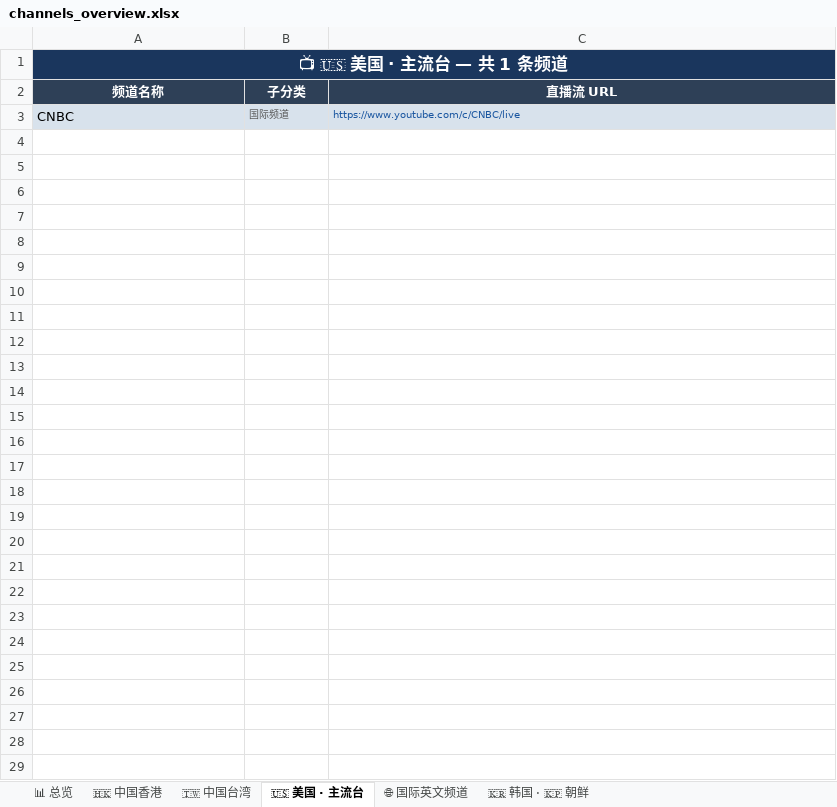
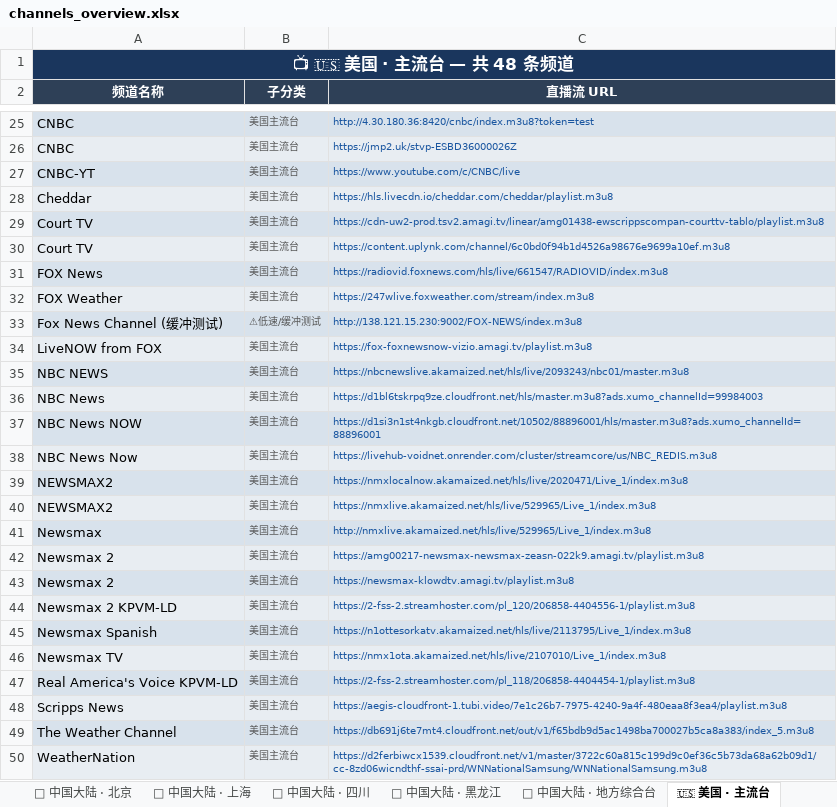
Before and after one commit to amazonjdshop/tv, an Excel workbook: channels_overview.xlsx, sheet 🇺🇸 美国 · 主流台, drawn as a sheet; only a part is shown, gaps mark what is left out; values as stored, in another font and other column widths than the file's, no borders; addresses are those after the commit; the diff covers the shown part only; the diff names each change by its address in the sheet, - before the commit and + after, or states it on an @@ line.

Commit message:
Auto-update playlists [skip ci]

```diff
--- a/channels_overview.xlsx (sheet 🇺🇸 美国 · 主流台)
+++ b/channels_overview.xlsx (sheet 🇺🇸 美国 · 主流台)
+sheet tab: 📡 中国大陆 · 北京
+sheet tab: 📡 中国大陆 · 上海
+sheet tab: 📡 中国大陆 · 四川
+sheet tab: 📡 中国大陆 · 黑龙江
+sheet tab: 📡 中国大陆 · 地方综合台
-A1 (频道名称): 📺 🇺🇸 美国 · 主流台 — 共 1 条频道
+A1 (频道名称): 📺 🇺🇸 美国 · 主流台 — 共 48 条频道
-B25 (子分类): 国际频道
+B25 (子分类): 美国主流台
-C25 (直播流 URL): https://www.youtube.com/c/CNBC/live
+C25 (直播流 URL): http://4.30.180.36:8420/cnbc/index.m3u8?token=test
+row 26: CNBC | 美国主流台 | https://jmp2.uk/stvp-ESBD36000026Z
+row 27: CNBC-YT | 美国主流台 | https://www.youtube.com/c/CNBC/live
+row 28: Cheddar | 美国主流台 | https://hls.livecdn.io/cheddar.com/cheddar/playlist.m3u8
+row 29: Court TV | 美国主流台 | https://cdn-uw2-prod.tsv2.amagi.tv/linear/amg01438-ewscrippscompan-courttv-tablo/playlist.m3u8
+row 30: Court TV | 美国主流台 | https://content.uplynk.com/channel/6c0bd0f94b1d4526a98676e9699a10ef.m3u8
+row 31: FOX News | 美国主流台 | https://radiovid.foxnews.com/hls/live/661547/RADIOVID/index.m3u8
+row 32: FOX Weather | 美国主流台 | https://247wlive.foxweather.com/stream/index.m3u8
+row 33: Fox News Channel (缓冲测试) | ⚠低速/缓冲测试 | http://138.121.15.230:9002/FOX-NEWS/index.m3u8
+row 34: LiveNOW from FOX | 美国主流台 | https://fox-foxnewsnow-vizio.amagi.tv/playlist.m3u8
+row 35: NBC NEWS | 美国主流台 | https://nbcnewslive.akamaized.net/hls/live/2093243/nbc01/master.m3u8
+row 36: NBC News | 美国主流台 | https://d1bl6tskrpq9ze.cloudfront.net/hls/master.m3u8?ads.xumo_channelId=99984003
+row 37: NBC News NOW | 美国主流台 | https://d1si3n1st4nkgb.cloudfront.net/10502/88896001/hls/master.m3u8?ads.xumo_channelId=88896001
+row 38: NBC News Now | 美国主流台 | https://livehub-voidnet.onrender.com/cluster/streamcore/us/NBC_REDIS.m3u8
+row 39: NEWSMAX2 | 美国主流台 | https://nmxlocalnow.akamaized.net/hls/live/2020471/Live_1/index.m3u8
+row 40: NEWSMAX2 | 美国主流台 | https://nmxlive.akamaized.net/hls/live/529965/Live_1/index.m3u8
+row 41: Newsmax | 美国主流台 | http://nmxlive.akamaized.net/hls/live/529965/Live_1/index.m3u8
+row 42: Newsmax 2 | 美国主流台 | https://amg00217-newsmax-newsmax-zeasn-022k9.amagi.tv/playlist.m3u8
+row 43: Newsmax 2 | 美国主流台 | https://newsmax-klowdtv.amagi.tv/playlist.m3u8
+row 44: Newsmax 2 KPVM-LD | 美国主流台 | https://2-fss-2.streamhoster.com/pl_120/206858-4404556-1/playlist.m3u8
+row 45: Newsmax Spanish | 美国主流台 | https://n1ottesorkatv.akamaized.net/hls/live/2113795/Live_1/index.m3u8
+row 46: Newsmax TV | 美国主流台 | https://nmx1ota.akamaized.net/hls/live/2107010/Live_1/index.m3u8
+row 47: Real America's Voice KPVM-LD | 美国主流台 | https://2-fss-2.streamhoster.com/pl_118/206858-4404454-1/playlist.m3u8
+row 48: Scripps News | 美国主流台 | https://aegis-cloudfront-1.tubi.video/7e1c26b7-7975-4240-9a4f-480eaa8f3ea4/playlist.m3u8
+row 49: The Weather Channel | 美国主流台 | https://db691j6te7mt4.cloudfront.net/out/v1/f65bdb9d5ac1498ba700027b5ca8a383/index_5.m3u8
+row 50: WeatherNation | 美国主流台 | https://d2ferbiwcx1539.cloudfront.net/v1/master/3722c60a815c199d9c0ef36c5b73da68a62b09d1/cc-8zd06wicndthf-ssai-prd/WNNationalSamsung/WNNationalSamsung.m3u8
```
Also changed, not shown: 22 added rows elsewhere in this sheet, sheet 🌐 国际英文频道, sheet 🇰🇷 韩国 · 🇰🇵 朝鲜, sheet 🇭🇰 中国香港, sheet 🇹🇼 中国台湾, sheet 📊 总览, other sheet tabs, 6 other files.
